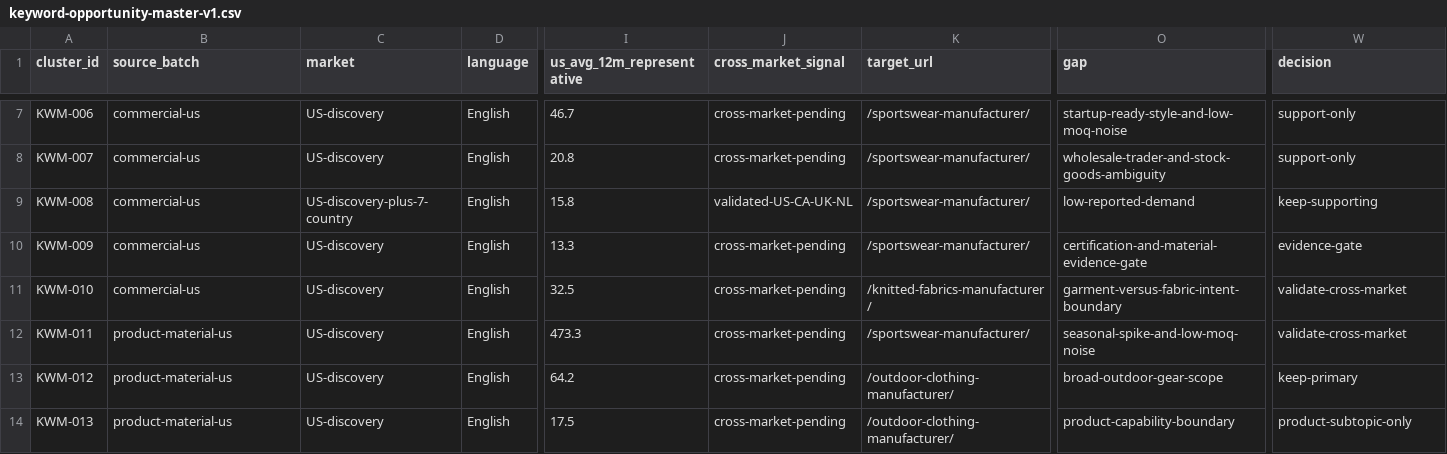
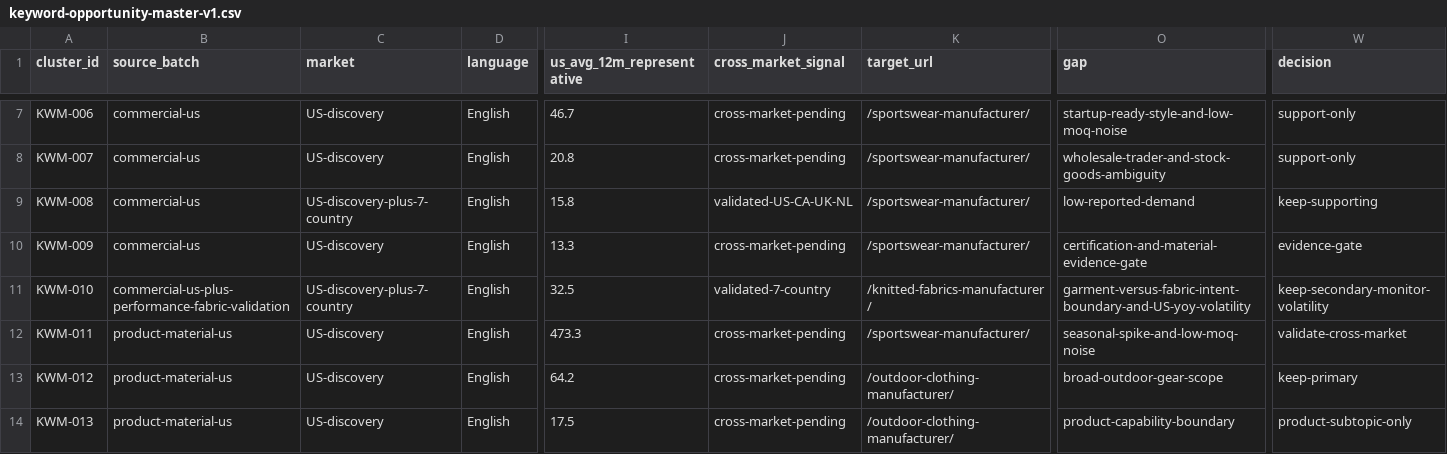
Before and after one commit to yifuz/web_athletikapparel, a CSV file: docs/seo/data/keyword-opportunity-master-v1.csv, drawn as a sheet; only a part is shown, gaps mark what is left out; the diff covers the shown part only; the diff names each change by its address in the sheet, - before the commit and + after, or states it on an @@ line.

Commit message:
docs: update SEO checklist with fabric keyword validation

```diff
--- a/docs/seo/data/keyword-opportunity-master-v1.csv
+++ b/docs/seo/data/keyword-opportunity-master-v1.csv
-B11 (source_batch): commercial-us
+B11 (source_batch): commercial-us-plus-performance-fabric-validation
-C11 (market): US-discovery
+C11 (market): US-discovery-plus-7-country
-J11 (cross_market_signal): cross-market-pending
+J11 (cross_market_signal): validated-7-country
-O11 (gap): garment-versus-fabric-intent-boundary
+O11 (gap): garment-versus-fabric-intent-boundary-and-US-yoy-volatility
-W11 (decision): validate-cross-market
+W11 (decision): keep-secondary-monitor-volatility
```
Also changed, not shown: 2 added rows and 10 edited cells elsewhere in this file, 2 other files.
